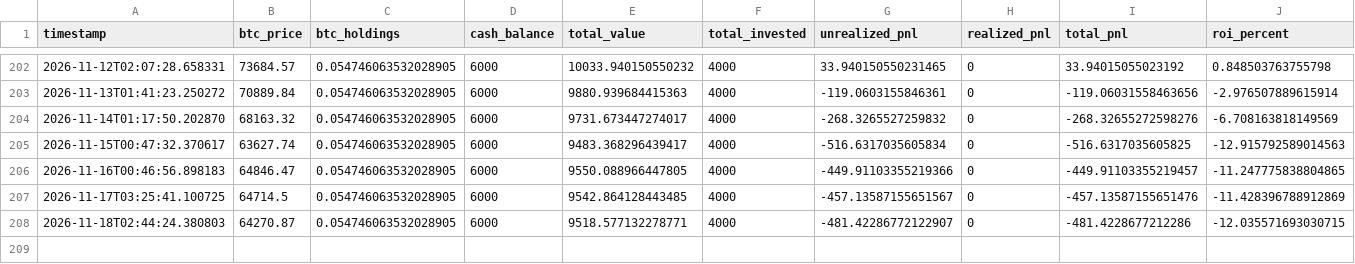
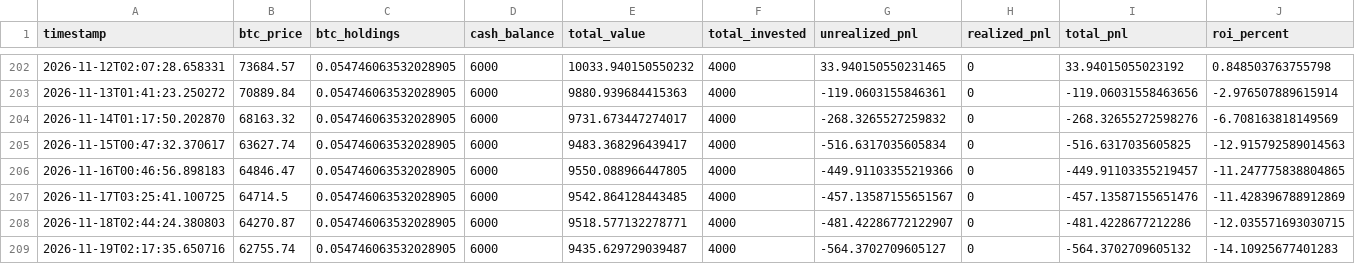
Before and after one commit to knoxper10-web/btc-paper-trade, a CSV file: paper_trade_performance.csv, drawn as a sheet; only a part is shown, gaps mark what is left out; rows hold the shown columns only; the diff names each change by its address in the sheet, - before the commit and + after, or states it on an @@ line.

```diff
--- a/paper_trade_performance.csv
+++ b/paper_trade_performance.csv
+row 209: 2026-11-19T02:17:35.650716 | 62755.74 | 0.054746063532028905 | 6000 | 9435.629729039487 | 4000 | -564.3702709605127 | 0 | -564.3702709605132 | -14.10925677401283
```
